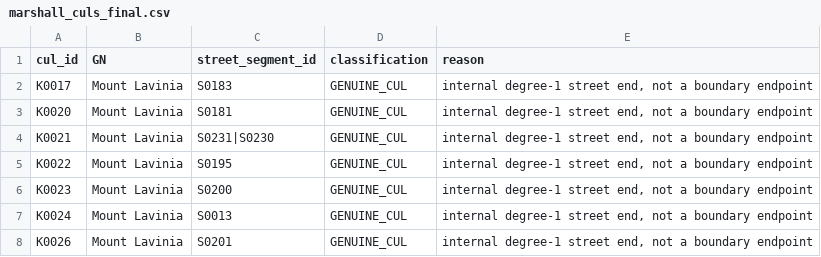
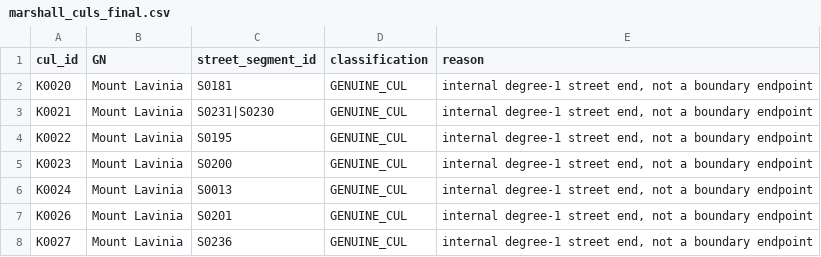
Before and after one commit to BronXTJ/mount-lavinia-dashboard, a CSV file: network_form/marshall_matrix/results/tables/marshall_culs_final.csv, drawn as a sheet; only a part is shown; the shorter side is filled out with more unchanged rows.

```diff
--- a/network_form/marshall_matrix/results/tables/marshall_culs_final.csv
+++ b/network_form/marshall_matrix/results/tables/marshall_culs_final.csv
@@ -1,3 +1,2 @@
 cul_id,GN,street_segment_id,classification,reason
-K0017,Mount Lavinia,S0183,GENUINE_CUL,"internal degree-1 street end, not a boundary endpoint"
 K0020,Mount Lavinia,S0181,GENUINE_CUL,"internal degree-1 street end, not a boundary endpoint"
```
Also changed, not shown: network_form/marshall_matrix/results/tables/marshall_cul_candidates.csv, network_form/marshall_matrix/results/tables/marshall_cul_review.csv, 17 other files.
